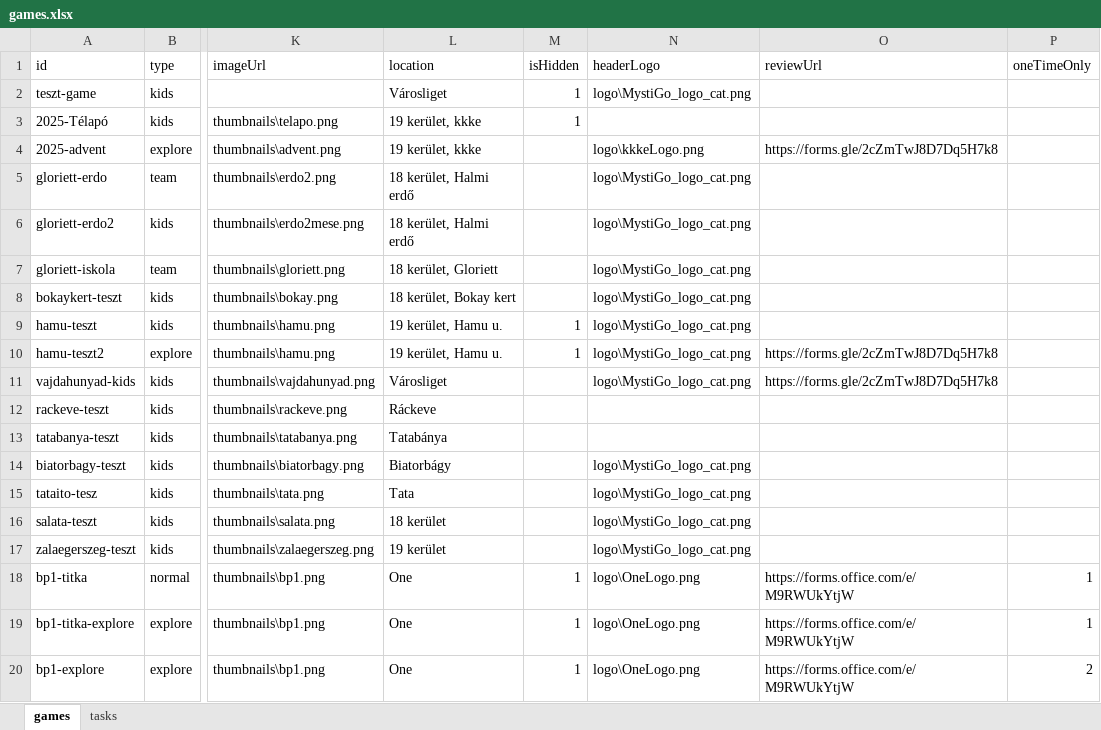
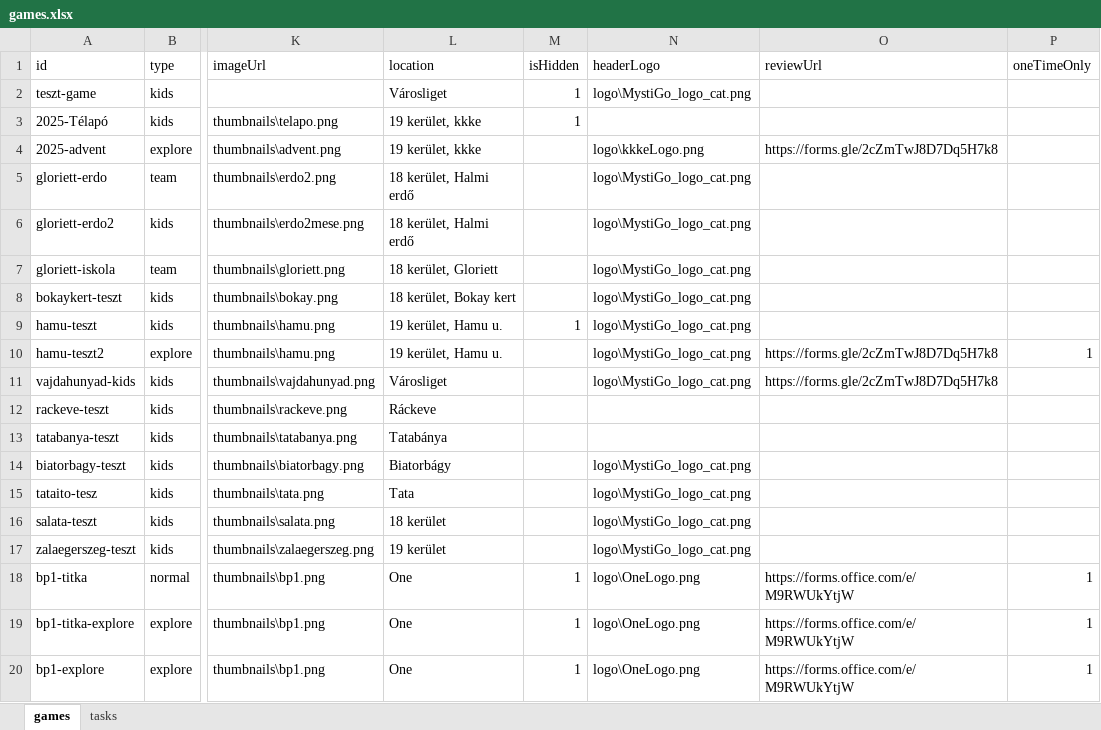
Before and after one commit to MystiGo-hu/MystiGo, an Excel workbook: games/games.xlsx, sheet games, drawn as a sheet; only a part is shown, gaps mark what is left out; values as stored, in another font and other column widths than the file's, no borders; the diff names each change by its address in the sheet, - before the commit and + after, or states it on an @@ line.

Commit message:
Add files via upload

```diff
--- a/games/games.xlsx (sheet games)
+++ b/games/games.xlsx (sheet games)
-M10 (isHidden): 1
+M10 (isHidden): (empty)
-P10 (oneTimeOnly): (empty)
+P10 (oneTimeOnly): 1
-P20 (oneTimeOnly): 2
+P20 (oneTimeOnly): 1
```
